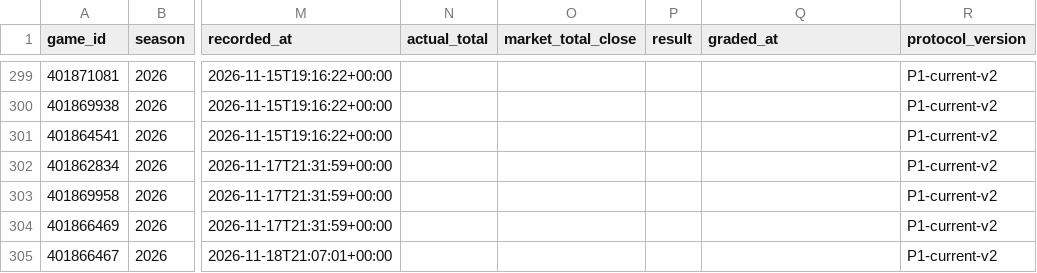
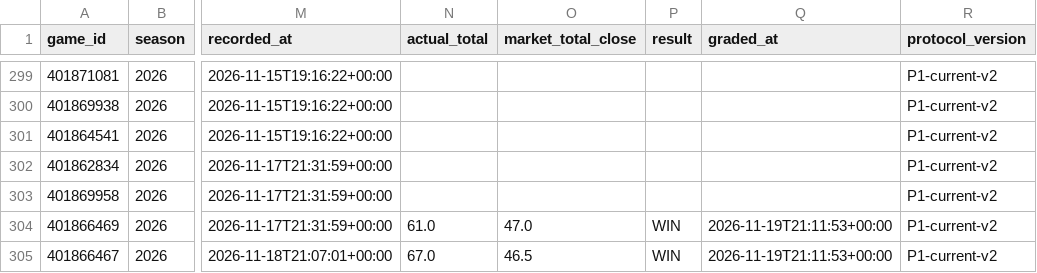
Before and after one commit to grantmelton30/fourth-down-forecast, a CSV file: ncaa-model/data/p1_log.csv, drawn as a sheet; only a part is shown, gaps mark what is left out; the diff names each change by its address in the sheet, - before the commit and + after, or states it on an @@ line.

```diff
--- a/ncaa-model/data/p1_log.csv
+++ b/ncaa-model/data/p1_log.csv
-N304 (actual_total): (empty)
+N304 (actual_total): 61.0
-O304 (market_total_close): (empty)
+O304 (market_total_close): 47.0
-P304:P305 (result): (empty)
+P304:P305 (result): WIN
-Q304:Q305 (graded_at): (empty)
+Q304:Q305 (graded_at): 2026-11-19T21:11:53+00:00
-N305 (actual_total): (empty)
+N305 (actual_total): 67.0
-O305 (market_total_close): (empty)
+O305 (market_total_close): 46.5
```
Also changed, not shown: 2 other files.
